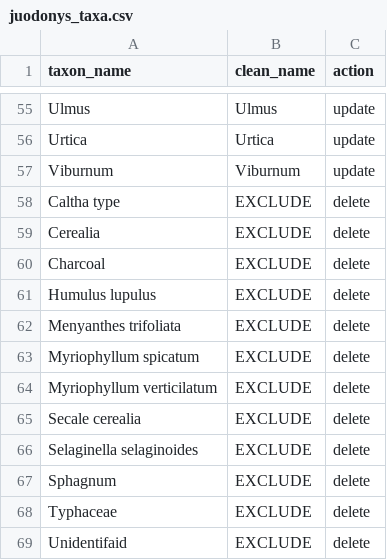
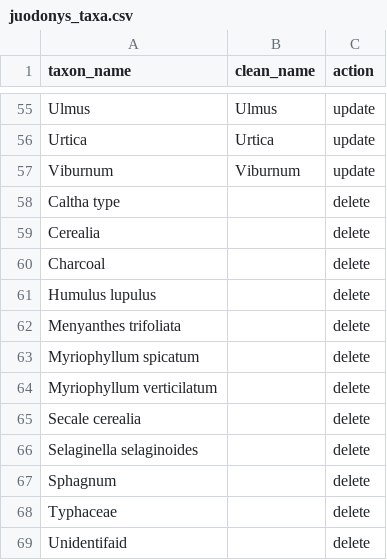
Before and after one commit to special-uor/smpds, a CSV file: inst/extdata/juodonys_taxa.csv, drawn as a sheet; only a part is shown, gaps mark what is left out.

Commit message:
Update Juodonys taxon nmaes

```diff
--- a/inst/extdata/juodonys_taxa.csv
+++ b/inst/extdata/juodonys_taxa.csv
@@ -57,13 +57,13 @@ Urtica,Urtica,update
 Viburnum,Viburnum,update
-Caltha type,EXCLUDE,delete
-Cerealia,EXCLUDE,delete
-Charcoal,EXCLUDE,delete
-Humulus lupulus,EXCLUDE,delete
-Menyanthes trifoliata,EXCLUDE,delete
-Myriophyllum spicatum,EXCLUDE,delete
-Myriophyllum verticilatum,EXCLUDE,delete
-Secale cerealia,EXCLUDE,delete
-Selaginella selaginoides,EXCLUDE,delete
-Sphagnum,EXCLUDE,delete
-Typhaceae,EXCLUDE,delete
-Unidentifaid,EXCLUDE,delete
+Caltha type,,delete
+Cerealia,,delete
+Charcoal,,delete
+Humulus lupulus,,delete
+Menyanthes trifoliata,,delete
+Myriophyllum spicatum,,delete
+Myriophyllum verticilatum,,delete
+Secale cerealia,,delete
+Selaginella selaginoides,,delete
+Sphagnum,,delete
+Typhaceae,,delete
+Unidentifaid,,delete
```
